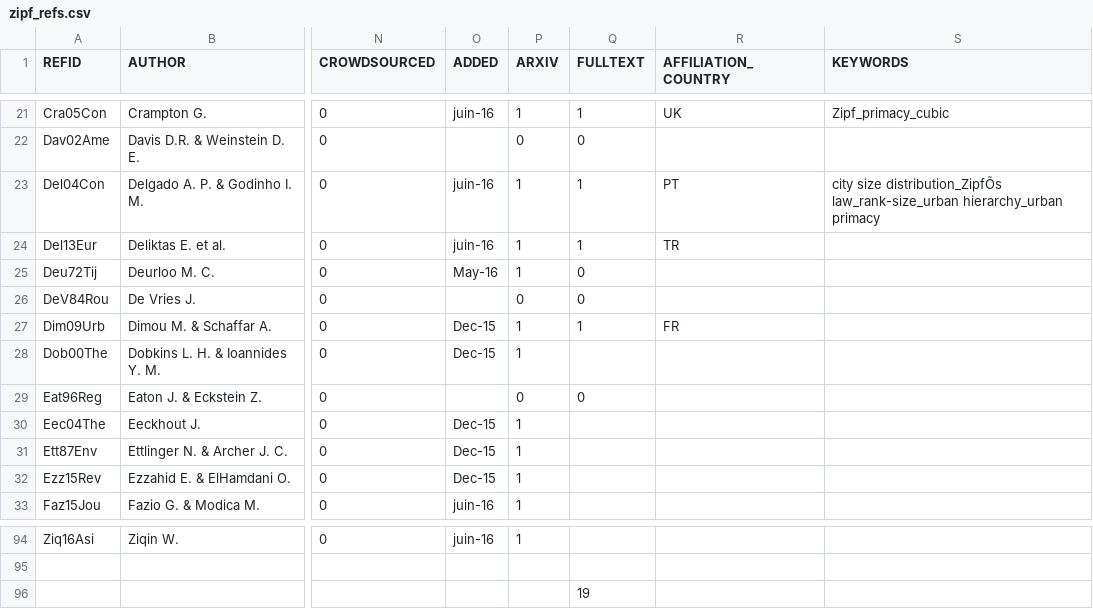
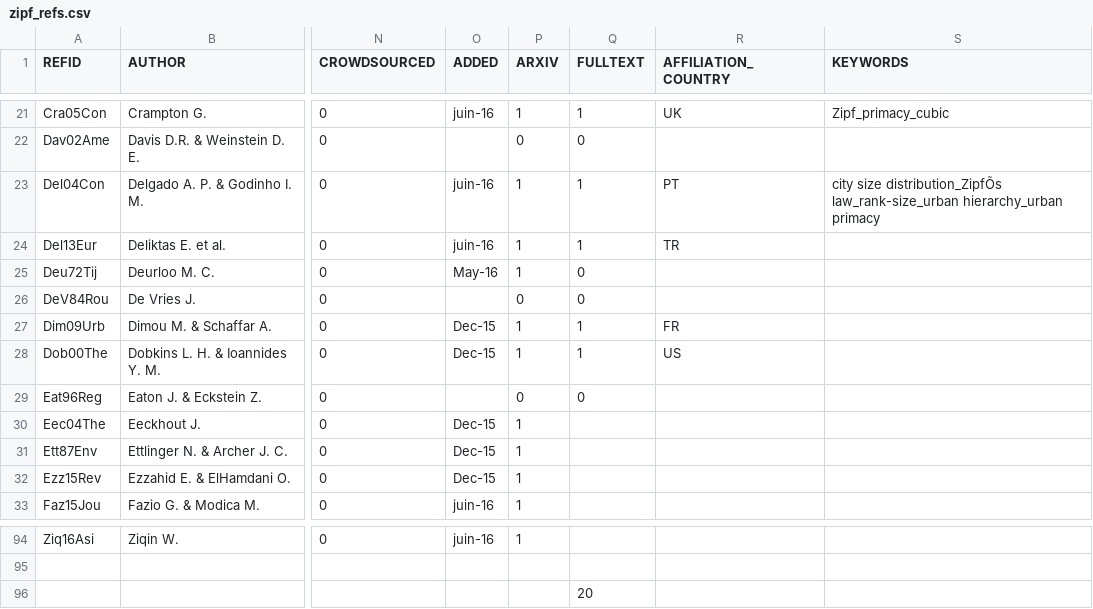
Before and after one commit to ClementineCttn/MetaZipf, a CSV file: data/zipf_refs.csv, drawn as a sheet; only a part is shown, gaps mark what is left out; the diff names each change by its address in the sheet, - before the commit and + after, or states it on an @@ line.

Commit message:
Update Dob00The

```diff
--- a/data/zipf_refs.csv
+++ b/data/zipf_refs.csv
-Q28 (FULLTEXT): (empty)
+Q28 (FULLTEXT): 1
-R28 (AFFILIATION_COUNTRY): (empty)
+R28 (AFFILIATION_COUNTRY): US
-Q96 (FULLTEXT): 19
+Q96 (FULLTEXT): 20
```
